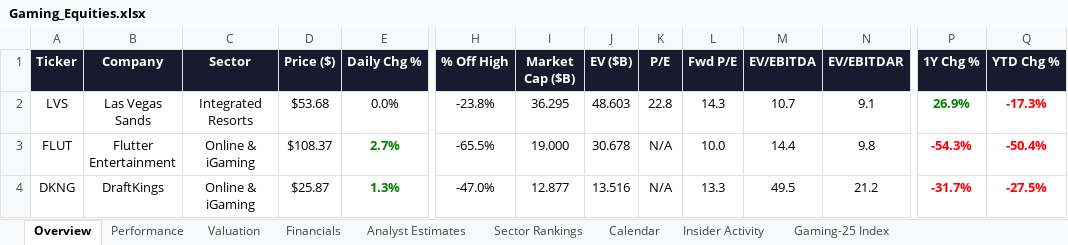
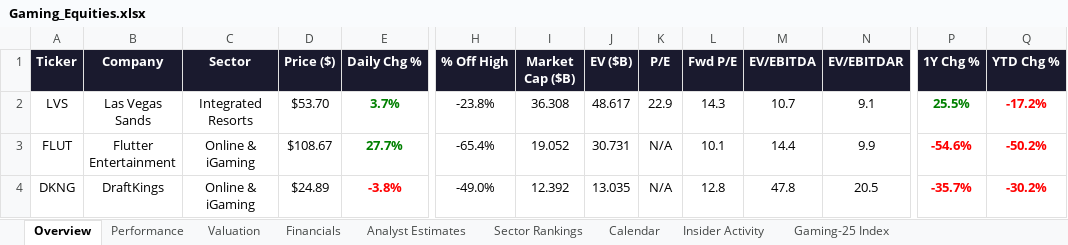
Before and after one commit to rdavidtooley-cpu/casino-gaming-intel, an Excel workbook: Gaming_Equities.xlsx, sheet Overview, drawn as a sheet; only a part is shown, gaps mark what is left out; values as stored, in another font and other column widths than the file's, no borders; the diff covers the shown part only; the diff names each change by its address in the sheet, - before the commit and + after, or states it on an @@ line.

Commit message:
Auto-refresh: casino gaming market data update 2026-03-16 19:03

```diff
--- a/Gaming_Equities.xlsx (sheet Overview)
+++ b/Gaming_Equities.xlsx (sheet Overview)
-D2 (Price ($)): $53.68
+D2 (Price ($)): $53.70
-E2 (Daily Chg %): 0.0%
+E2 (Daily Chg %): 3.7%
@@ E2 bold: off → on, text colour: black → #008000 @@
-I2 (Market Cap ($B)): 36.295
+I2 (Market Cap ($B)): 36.308
-J2 (EV ($B)): 48.603
+J2 (EV ($B)): 48.617
-K2 (P/E): 22.8
+K2 (P/E): 22.9
-P2 (1Y Chg %): 26.9%
+P2 (1Y Chg %): 25.5%
-Q2 (YTD Chg %): -17.3%
+Q2 (YTD Chg %): -17.2%
-D3 (Price ($)): $108.37
+D3 (Price ($)): $108.67
-E3 (Daily Chg %): 2.7%
+E3 (Daily Chg %): 27.7%
-H3 (% Off High): -65.5%
+H3 (% Off High): -65.4%
-I3 (Market Cap ($B)): 19.000
+I3 (Market Cap ($B)): 19.052
-J3 (EV ($B)): 30.678
+J3 (EV ($B)): 30.731
-L3 (Fwd P/E): 10.0
+L3 (Fwd P/E): 10.1
-N3 (EV/EBITDAR): 9.8
+N3 (EV/EBITDAR): 9.9
-P3 (1Y Chg %): -54.3%
+P3 (1Y Chg %): -54.6%
-Q3 (YTD Chg %): -50.4%
+Q3 (YTD Chg %): -50.2%
-D4 (Price ($)): $25.87
+D4 (Price ($)): $24.89
-E4 (Daily Chg %): 1.3%
+E4 (Daily Chg %): -3.8%
-E4 text colour: #008000
+E4 text colour: #FF0000
-H4 (% Off High): -47.0%
+H4 (% Off High): -49.0%
-I4 (Market Cap ($B)): 12.877
+I4 (Market Cap ($B)): 12.392
-J4 (EV ($B)): 13.516
+J4 (EV ($B)): 13.035
-L4 (Fwd P/E): 13.3
+L4 (Fwd P/E): 12.8
-M4 (EV/EBITDA): 49.5
+M4 (EV/EBITDA): 47.8
-N4 (EV/EBITDAR): 21.2
+N4 (EV/EBITDAR): 20.5
-P4 (1Y Chg %): -31.7%
+P4 (1Y Chg %): -35.7%
-Q4 (YTD Chg %): -27.5%
+Q4 (YTD Chg %): -30.2%
```
Also changed, not shown: 161 edited cells and cell formats elsewhere in this sheet, sheet Gaming-25 Index, sheet Performance, sheet Valuation, sheet Sector Rankings, sheet Analyst Estimates, sheet Calendar, 11 other files.
